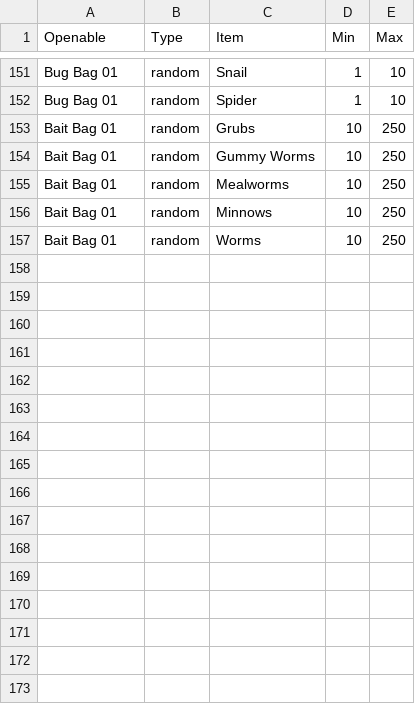
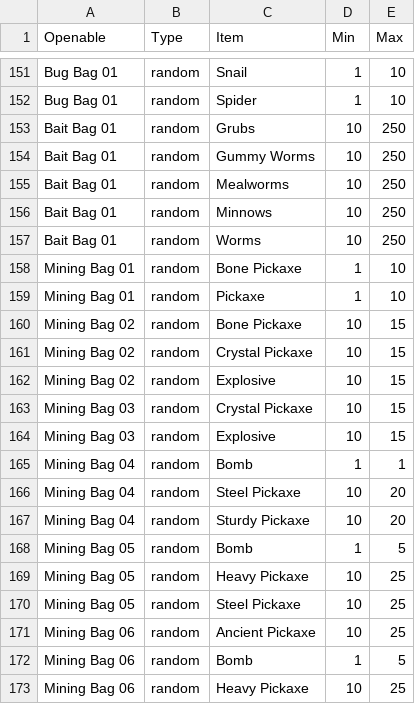
Before and after one commit to danelphick/farm-solver, a CSV file: openables.csv, drawn as a sheet; only a part is shown, gaps mark what is left out; the diff names each change by its address in the sheet, - before the commit and + after, or states it on an @@ line.

Commit message:
Add new mining bags

```diff
--- a/openables.csv
+++ b/openables.csv
+row 158: Mining Bag 01 | random | Bone Pickaxe | 1 | 10
+row 159: Mining Bag 01 | random | Pickaxe | 1 | 10
+row 160: Mining Bag 02 | random | Bone Pickaxe | 10 | 15
+row 161: Mining Bag 02 | random | Crystal Pickaxe | 10 | 15
+row 162: Mining Bag 02 | random | Explosive | 10 | 15
+row 163: Mining Bag 03 | random | Crystal Pickaxe | 10 | 15
+row 164: Mining Bag 03 | random | Explosive | 10 | 15
+row 165: Mining Bag 04 | random | Bomb | 1 | 1
+row 166: Mining Bag 04 | random | Steel Pickaxe | 10 | 20
+row 167: Mining Bag 04 | random | Sturdy Pickaxe | 10 | 20
+row 168: Mining Bag 05 | random | Bomb | 1 | 5
+row 169: Mining Bag 05 | random | Heavy Pickaxe | 10 | 25
+row 170: Mining Bag 05 | random | Steel Pickaxe | 10 | 25
+row 171: Mining Bag 06 | random | Ancient Pickaxe | 10 | 25
+row 172: Mining Bag 06 | random | Bomb | 1 | 5
+row 173: Mining Bag 06 | random | Heavy Pickaxe | 10 | 25
```
